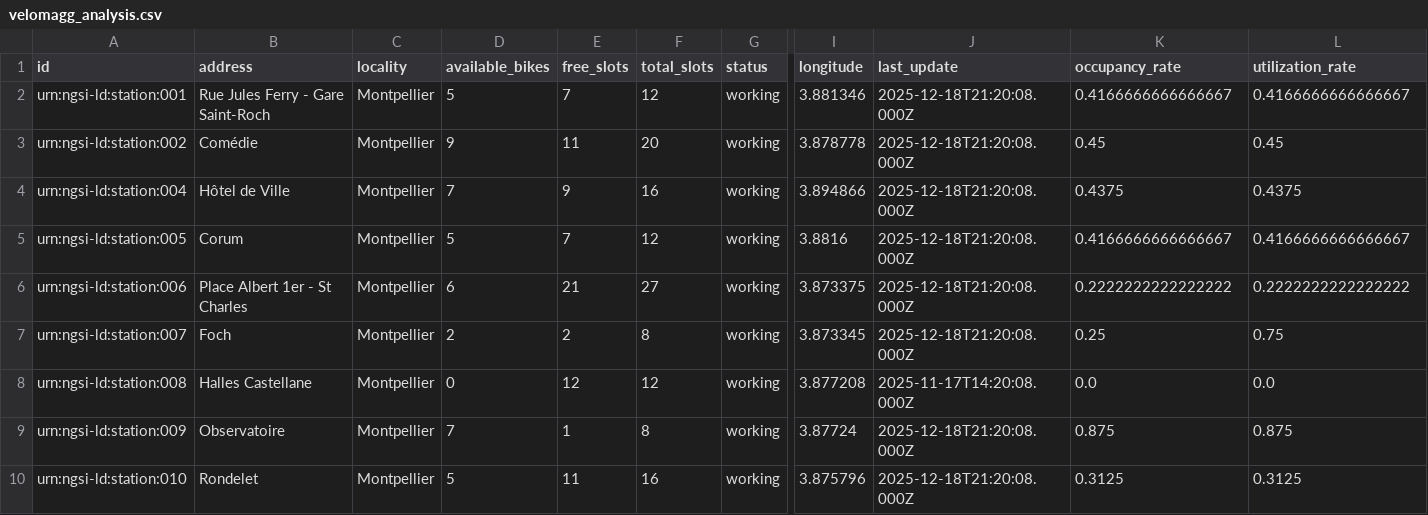
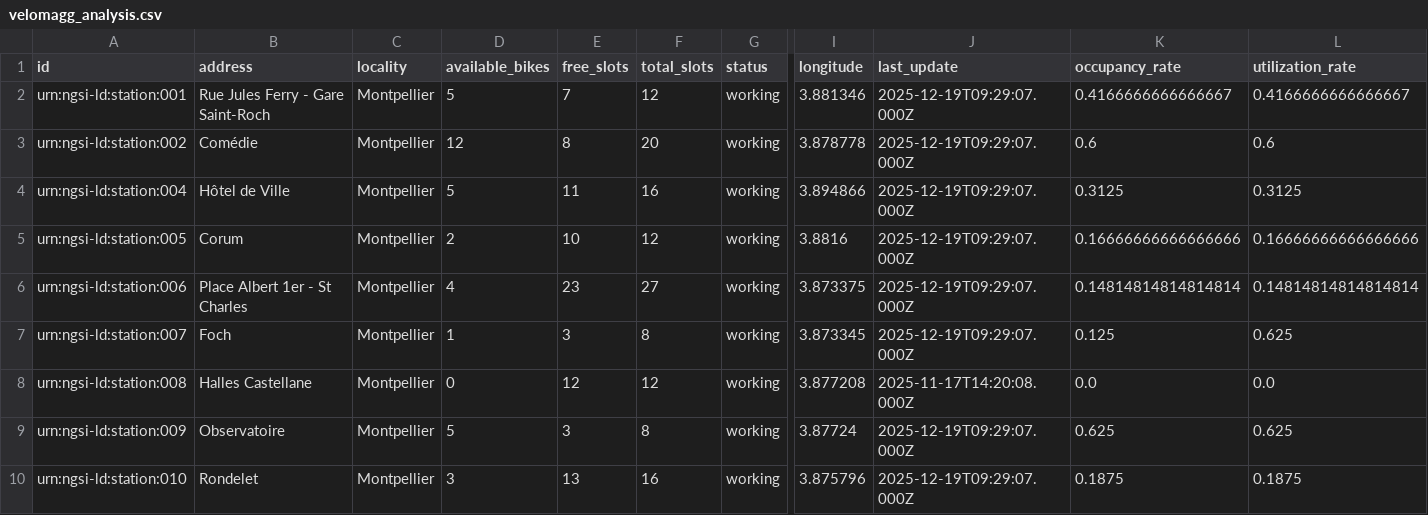
Before and after one commit to FabienBounoir/velomagg-stats, a CSV file: docs/data/velomagg_analysis.csv, drawn as a sheet; only a part is shown, gaps mark what is left out; the diff covers the shown part only; the diff names each change by its address in the sheet, - before the commit and + after, or states it on an @@ line.

```diff
--- a/docs/data/velomagg_analysis.csv
+++ b/docs/data/velomagg_analysis.csv
-J2:J7 (last_update): 2025-12-18T21:20:08.000Z
+J2:J7 (last_update): 2025-12-19T09:29:07.000Z
-D3 (available_bikes): 9
+D3 (available_bikes): 12
-E3 (free_slots): 11
+E3 (free_slots): 8
-K3 (occupancy_rate): 0.45
+K3 (occupancy_rate): 0.6
-L3 (utilization_rate): 0.45
+L3 (utilization_rate): 0.6
-D4 (available_bikes): 7
+D4 (available_bikes): 5
-E4 (free_slots): 9
+E4 (free_slots): 11
-K4 (occupancy_rate): 0.4375
+K4 (occupancy_rate): 0.3125
-L4 (utilization_rate): 0.4375
+L4 (utilization_rate): 0.3125
-D5 (available_bikes): 5
+D5 (available_bikes): 2
-E5 (free_slots): 7
+E5 (free_slots): 10
-K5 (occupancy_rate): 0.4166666666666667
+K5 (occupancy_rate): 0.16666666666666666
-L5 (utilization_rate): 0.4166666666666667
+L5 (utilization_rate): 0.16666666666666666
-D6 (available_bikes): 6
+D6 (available_bikes): 4
-E6 (free_slots): 21
+E6 (free_slots): 23
-K6 (occupancy_rate): 0.2222222222222222
+K6 (occupancy_rate): 0.14814814814814814
-L6 (utilization_rate): 0.2222222222222222
+L6 (utilization_rate): 0.14814814814814814
-D7 (available_bikes): 2
+D7 (available_bikes): 1
-E7 (free_slots): 2
+E7 (free_slots): 3
-K7 (occupancy_rate): 0.25
+K7 (occupancy_rate): 0.125
-L7 (utilization_rate): 0.75
+L7 (utilization_rate): 0.625
-D9 (available_bikes): 7
+D9 (available_bikes): 5
-E9 (free_slots): 1
+E9 (free_slots): 3
-J9:J10 (last_update): 2025-12-18T21:20:08.000Z
+J9:J10 (last_update): 2025-12-19T09:29:07.000Z
-K9 (occupancy_rate): 0.875
+K9 (occupancy_rate): 0.625
-L9 (utilization_rate): 0.875
+L9 (utilization_rate): 0.625
-D10 (available_bikes): 5
+D10 (available_bikes): 3
-E10 (free_slots): 11
+E10 (free_slots): 13
-K10 (occupancy_rate): 0.3125
+K10 (occupancy_rate): 0.1875
-L10 (utilization_rate): 0.3125
+L10 (utilization_rate): 0.1875
```
Also changed, not shown: 43 edited cells elsewhere in this file, 9 other files.
